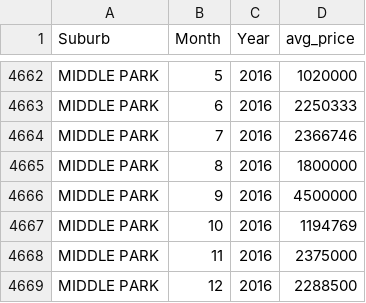
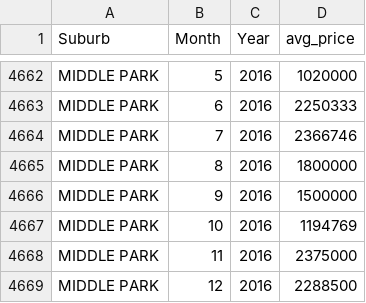
Before and after one commit to olu-git/assgn2, a CSV file: data/avg_suburb_month.csv, drawn as a sheet; only a part is shown, gaps mark what is left out.

Commit message:
Add files via upload

```diff
--- a/data/avg_suburb_month.csv
+++ b/data/avg_suburb_month.csv
@@ -4665,3 +4665,3 @@ MIDDLE PARK,7,2016,2366746
 MIDDLE PARK,8,2016,1800000
-MIDDLE PARK,9,2016,4500000
+MIDDLE PARK,9,2016,1500000
 MIDDLE PARK,10,2016,1194769
```
